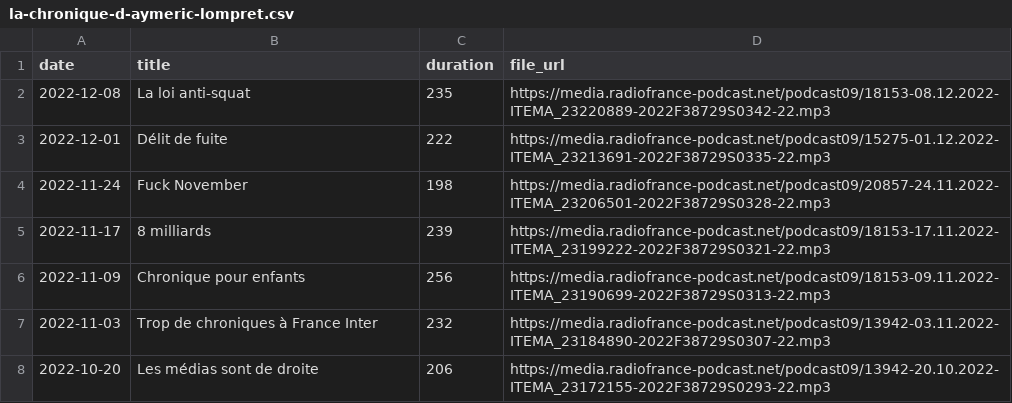
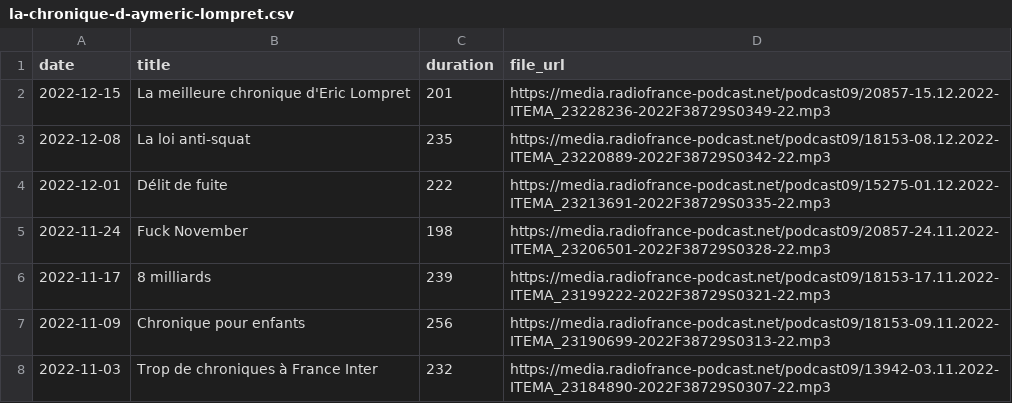
Before and after one commit to ahasverus/franceinter, a CSV file: inst/csv/la-chronique-d-aymeric-lompret.csv, drawn as a sheet; only a part is shown; the shorter side is filled out with more unchanged rows; the diff names each change by its address in the sheet, - before the commit and + after, or states it on an @@ line.

```diff
--- a/inst/csv/la-chronique-d-aymeric-lompret.csv
+++ b/inst/csv/la-chronique-d-aymeric-lompret.csv
+row 2: 2022-12-15 | La meilleure chronique d'Eric Lompret | 201 | https://media.radiofrance-podcast.net/podcast09/20857-15.12.2022-ITEMA_23228236-2022F38729S0349-22.mp3
```
Also changed, not shown: inst/csv/le-billet-d-alexandre-kominek.csv, inst/csv/le-billet-de-matthieu-noel.csv, 5 other files.
